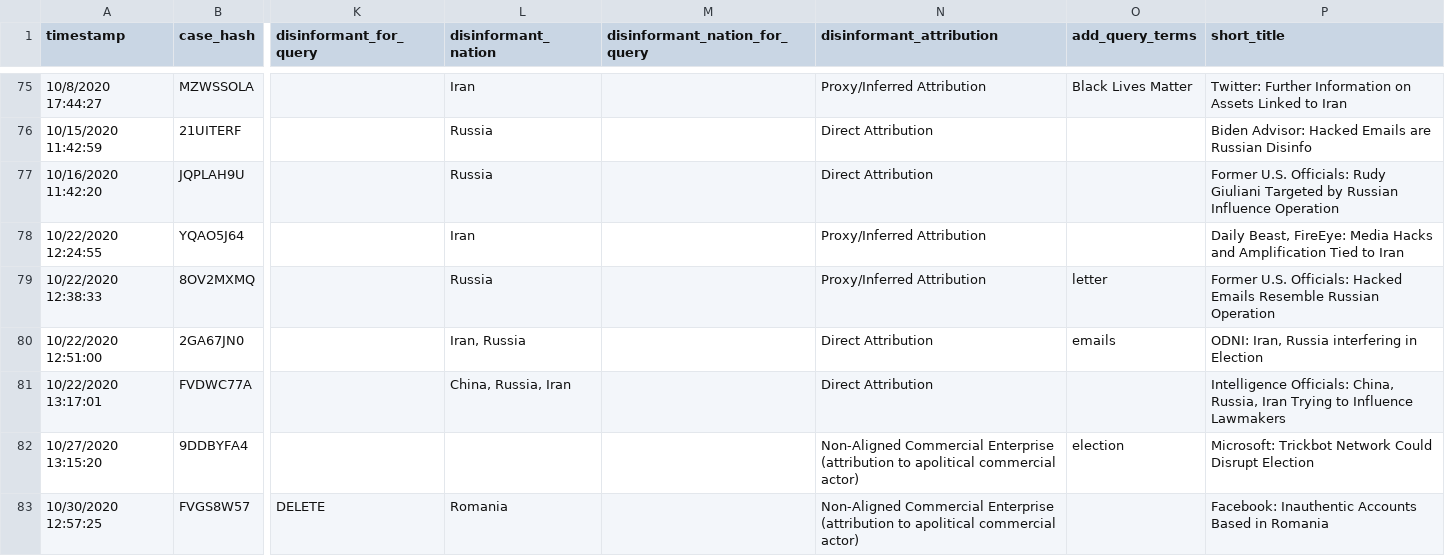
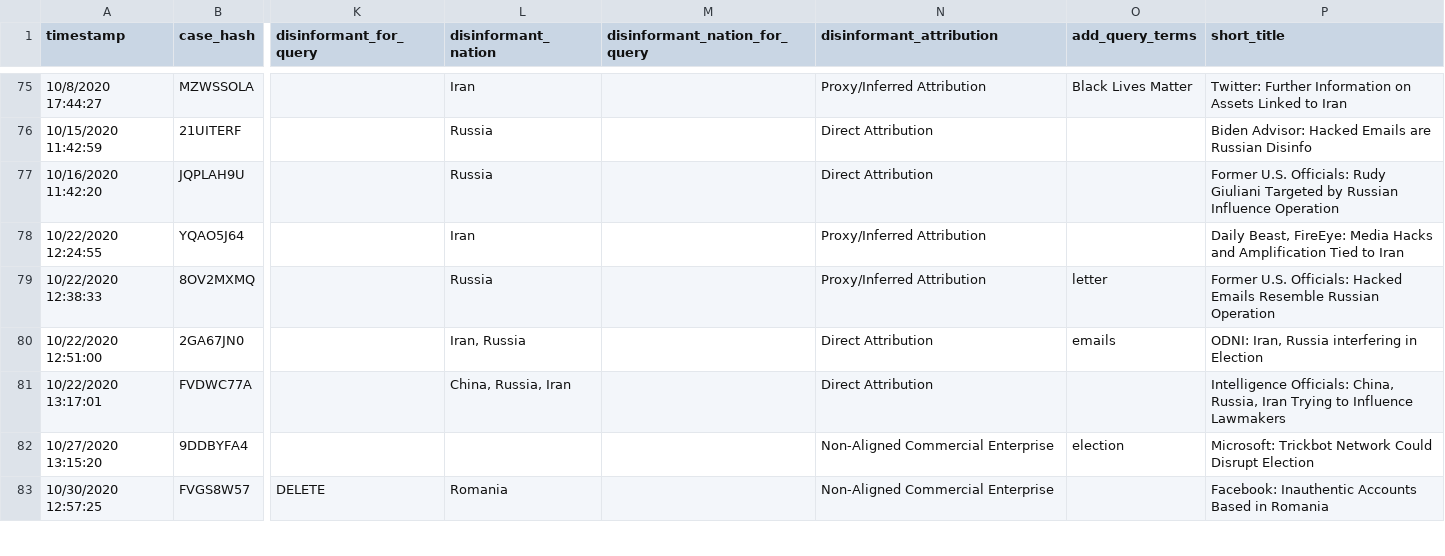
Before and after one commit to DFRLab/interference2020-Data, a CSV file: DFRLab_interference2020.csv, drawn as a sheet; only a part is shown, gaps mark what is left out; the diff covers the shown part only; the diff names each change by its address in the sheet, - before the commit and + after, or states it on an @@ line.

Commit message:
Add files via upload

```diff
--- a/DFRLab_interference2020.csv
+++ b/DFRLab_interference2020.csv
-N82:N83 (disinformant_attribution): …Commercial Enterprise (attribution to apolitical commercial actor)
+N82:N83 (disinformant_attribution): …Commercial Enterprise
```
Also changed, not shown: 2 added rows elsewhere in this file.
